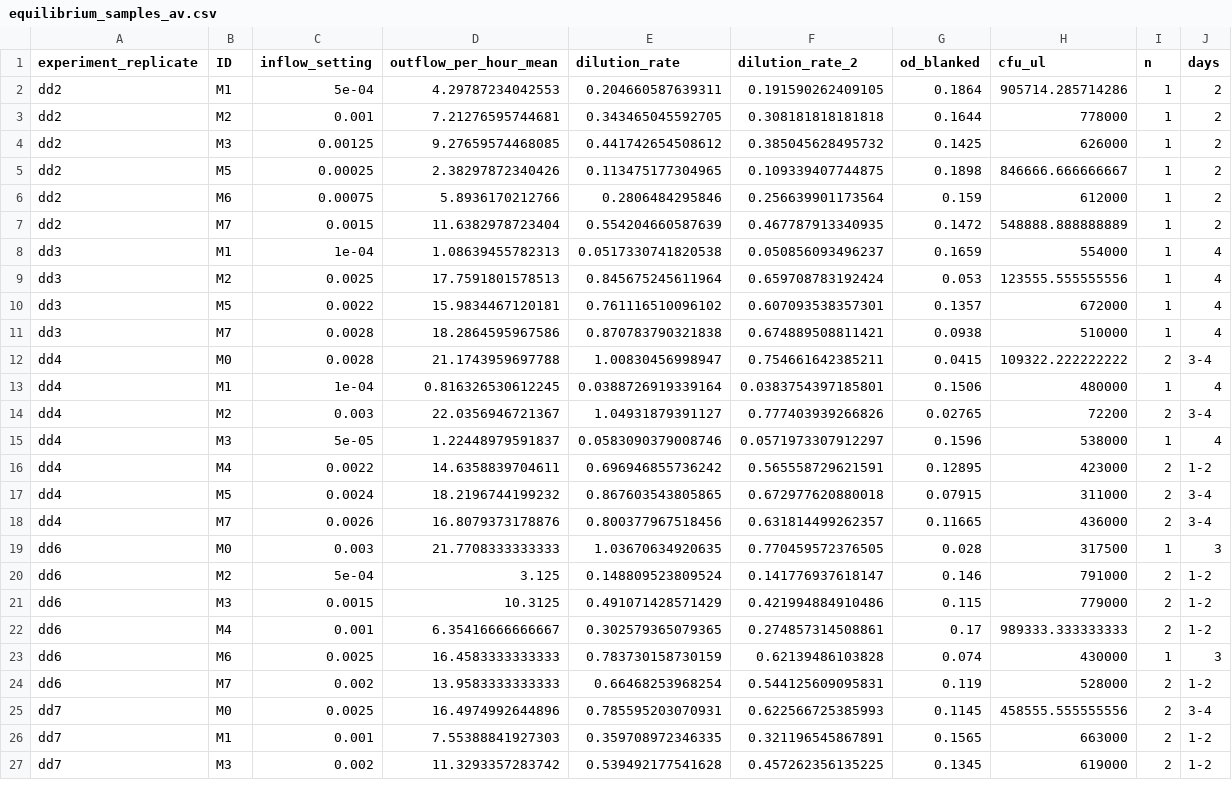
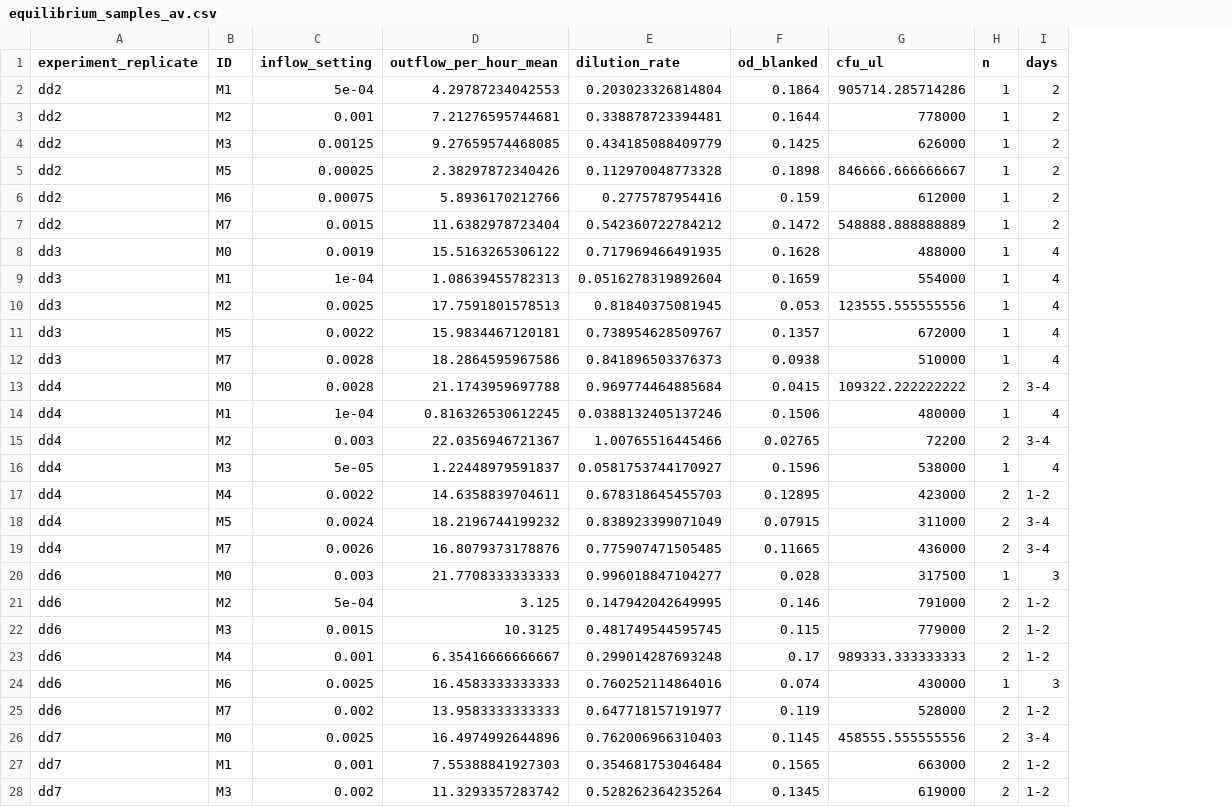
Before and after one commit to jamesaorr/chemo-dd, a CSV file: data/processed/equilibrium_samples_av.csv, drawn as a sheet; only a part is shown; removed rows and columns are numbered as before the commit, all else as after; the diff covers the shown part only; the diff names each change by its address in the sheet, - before the commit and + after, or states it on an @@ line.

Commit message:
calculate dilution rate based on time averaged volume

```diff
--- a/data/processed/equilibrium_samples_av.csv
+++ b/data/processed/equilibrium_samples_av.csv
-column F (dilution_rate_2), rows 2-27: 0.191590262409105 | 0.308181818181818 | 0.385045628495732 | 0.109339407744875 | 0.256639901173564 | 0.467787913340935 | 0.050856093496237 | 0.659708783192424 | 0.607093538357301 | 0.674889508811421 | 0.754661642385211 | 0.0383754397185801 | 0.777403939266826 | 0.0571973307912297 | 0.565558729621591 | 0.672977620880018 | 0.631814499262357 | 0.770459572376505 | 0.141776937618147 | 0.421994884910486 | 0.274857314508861 | 0.62139486103828 | 0.544125609095831 | 0.622566725385993 | 0.321196545867891 | 0.457262356135225
-E2 (dilution_rate): 0.204660587639311
+E2 (dilution_rate): 0.203023326814804
-E3 (dilution_rate): 0.343465045592705
+E3 (dilution_rate): 0.338878723394481
-E4 (dilution_rate): 0.441742654508612
+E4 (dilution_rate): 0.434185088409779
-E5 (dilution_rate): 0.113475177304965
+E5 (dilution_rate): 0.112970048773328
-E6 (dilution_rate): 0.2806484295846
+E6 (dilution_rate): 0.2775787954416
-E7 (dilution_rate): 0.554204660587639
+E7 (dilution_rate): 0.542360722784212
+row 8: dd3 | M0 | 0.0019 | 15.5163265306122 | 0.717969466491935 | 0.1628 | 488000 | 1 | 4
-E9 (dilution_rate): 0.0517330741820538
+E9 (dilution_rate): 0.0516278319892604
-E10 (dilution_rate): 0.845675245611964
+E10 (dilution_rate): 0.81840375081945
-E11 (dilution_rate): 0.761116510096102
+E11 (dilution_rate): 0.738954628509767
-E12 (dilution_rate): 0.870783790321838
+E12 (dilution_rate): 0.841896503376373
-E13 (dilution_rate): 1.00830456998947
+E13 (dilution_rate): 0.969774464885684
-E14 (dilution_rate): 0.0388726919339164
+E14 (dilution_rate): 0.0388132405137246
-E15 (dilution_rate): 1.04931879391127
+E15 (dilution_rate): 1.00765516445466
-E16 (dilution_rate): 0.0583090379008746
+E16 (dilution_rate): 0.0581753744170927
-E17 (dilution_rate): 0.696946855736242
+E17 (dilution_rate): 0.678318645455703
-E18 (dilution_rate): 0.867603543805865
+E18 (dilution_rate): 0.838923399071049
-E19 (dilution_rate): 0.800377967518456
+E19 (dilution_rate): 0.775907471505485
-E20 (dilution_rate): 1.03670634920635
+E20 (dilution_rate): 0.996018847104277
-E21 (dilution_rate): 0.148809523809524
+E21 (dilution_rate): 0.147942042649995
-E22 (dilution_rate): 0.491071428571429
+E22 (dilution_rate): 0.481749544595745
-E23 (dilution_rate): 0.302579365079365
+E23 (dilution_rate): 0.299014287693248
-E24 (dilution_rate): 0.783730158730159
+E24 (dilution_rate): 0.760252114864016
-E25 (dilution_rate): 0.66468253968254
+E25 (dilution_rate): 0.647718157191977
-E26 (dilution_rate): 0.785595203070931
+E26 (dilution_rate): 0.762006966310403
-E27 (dilution_rate): 0.359708972346335
+E27 (dilution_rate): 0.354681753046484
-E28 (dilution_rate): 0.539492177541628
+E28 (dilution_rate): 0.528262364235264
```
Also changed, not shown: 4 edited cells elsewhere in this file, data/processed/all_samples.csv, data/processed/equilibrium_samples.csv, 9 other files.
